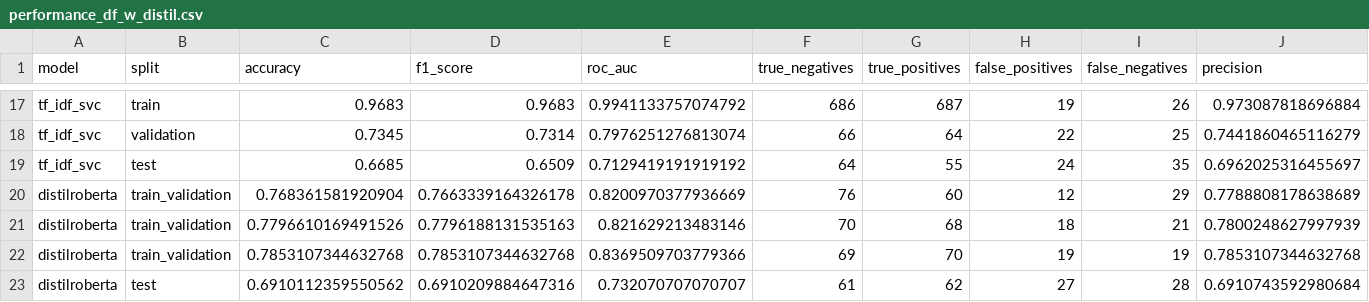
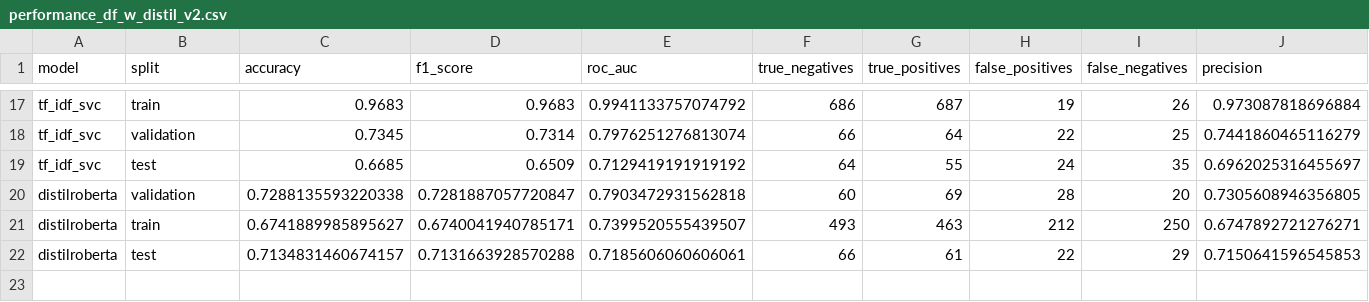
Before and after one commit to sigridbom/NLP_exam, a CSV file: 3_model_selection/output/performance_df_w_distil_v2.csv (was 3_model_selection/output/performance_df_w_distil.csv), drawn as a sheet; only a part is shown, gaps mark what is left out; removed rows and columns are numbered as before the commit, all else as after; rows hold the shown columns only; the diff names each change by its address in the sheet, - before the commit and + after, or states it on an @@ line.

Commit message:
fixed training distilroberta

```diff
--- a/3_model_selection/output/performance_df_w_distil.csv
+++ b/3_model_selection/output/performance_df_w_distil_v2.csv
-row 20: distilroberta | train_validation | 0.768361581920904 | 0.7663339164326178 | 0.8200970377936669 | 76 | 60 | 12 | 29 | 0.7788808178638689
-row 21: distilroberta | train_validation | 0.7796610169491526 | 0.7796188131535163 | 0.821629213483146 | 70 | 68 | 18 | 21 | 0.7800248627997939
-row 22: distilroberta | train_validation | 0.7853107344632768 | 0.7853107344632768 | 0.8369509703779366 | 69 | 70 | 19 | 19 | 0.7853107344632768
-row 23: distilroberta | test | 0.6910112359550562 | 0.6910209884647316 | 0.732070707070707 | 61 | 62 | 27 | 28 | 0.6910743592980684
+row 20: distilroberta | validation | 0.7288135593220338 | 0.7281887057720847 | 0.7903472931562818 | 60 | 69 | 28 | 20 | 0.7305608946356805
+row 21: distilroberta | train | 0.6741889985895627 | 0.6740041940785171 | 0.7399520555439507 | 493 | 463 | 212 | 250 | 0.6747892721276271
+row 22: distilroberta | test | 0.7134831460674157 | 0.7131663928570288 | 0.7185606060606061 | 66 | 61 | 22 | 29 | 0.7150641596545853
```
Also changed, not shown: 7 other files.
